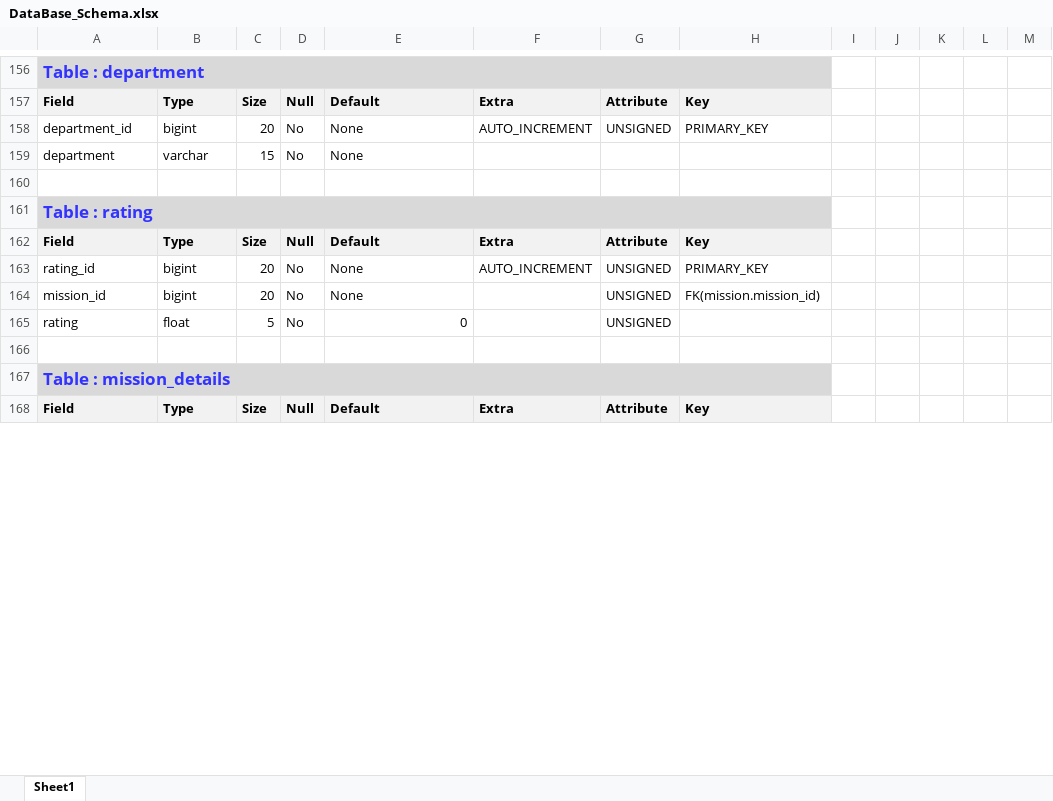
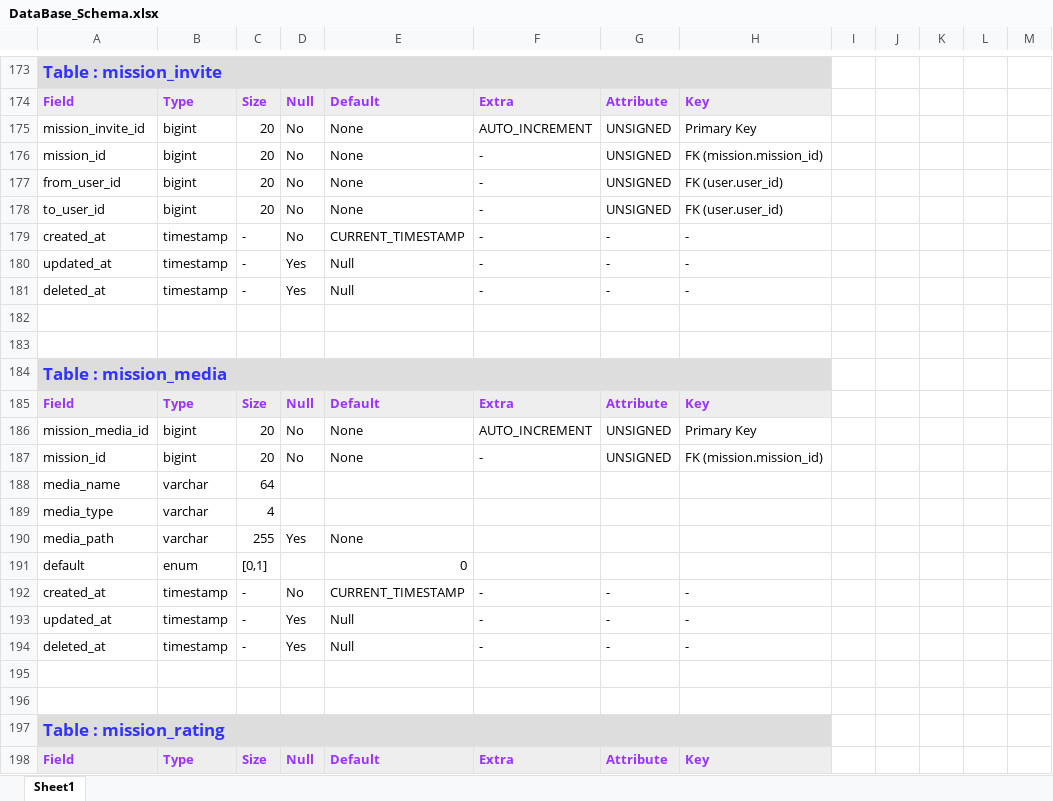
Before and after one commit to Pa-earth007/DB, an Excel workbook: DataBase_Schema.xlsx, sheet Sheet1, drawn as a sheet; only a part is shown, gaps mark what is left out; values as stored, in another font and other column widths than the file's, no borders; removed rows and columns are numbered as before the commit, all else as after; rows hold the shown columns only; the diff covers the shown part only; the diff names each change by its address in the sheet, - before the commit and + after, or states it on an @@ line.

```diff
--- a/DataBase_Schema.xlsx (sheet Sheet1)
+++ b/DataBase_Schema.xlsx (sheet Sheet1)
-A173: Table : department
+A173: Table : mission_invite
-B173:H173 fill: #D9D9D9
+B173:H173 fill: none
-A174:H174 text colour: black
+A174:H174 text colour: #9933FF
-A175: department_id
+A175: mission_invite_id
-H175: PRIMARY_KEY
+H175: Primary Key
-row 159: department | varchar | 15 | No | None
+row 176: mission_id | bigint | 20 | No | None | - | UNSIGNED | FK (mission.mission_id)
+row 177: from_user_id | bigint | 20 | No | None | - | UNSIGNED | FK (user.user_id)
+row 178: to_user_id | bigint | 20 | No | None | - | UNSIGNED | FK (user.user_id)
+row 179: created_at | timestamp | - | No | CURRENT_TIMESTAMP | - | - | -
+row 180: updated_at | timestamp | - | Yes | Null | - | - | -
+row 181: deleted_at | timestamp | - | Yes | Null | - | - | -
+row 183: (empty)
-A184: Table : rating
+A184: Table : mission_media
-B184:H184 fill: #D9D9D9
+B184:H184 fill: none
-A185:H185 text colour: black
+A185:H185 text colour: #9933FF
-A186: rating_id
+A186: mission_media_id
-H186: PRIMARY_KEY
+H186: Primary Key
-F187: (empty)
+F187: -
-H187: FK(mission.mission_id)
+H187: FK (mission.mission_id)
-row 165: rating | float | 5 | No | 0 |  | UNSIGNED
+row 188: media_name | varchar | 64
+row 189: media_type | varchar | 4
+row 190: media_path | varchar | 255 | Yes | None
+row 191: default | enum | [0,1] |  | 0
+row 192: created_at | timestamp | - | No | CURRENT_TIMESTAMP | - | - | -
+row 193: updated_at | timestamp | - | Yes | Null | - | - | -
+row 194: deleted_at | timestamp | - | Yes | Null | - | - | -
+row 196: (empty)
-A197: Table : mission_details
+A197: Table : mission_rating
-B197:H197 fill: #D9D9D9
+B197:H197 fill: none
-A198:H198 text colour: black
+A198:H198 text colour: #9933FF
```
Also changed, not shown: 130 added rows, 43 removed rows, 4 moved rows, 72 edited cells and cell formats elsewhere in this sheet.
